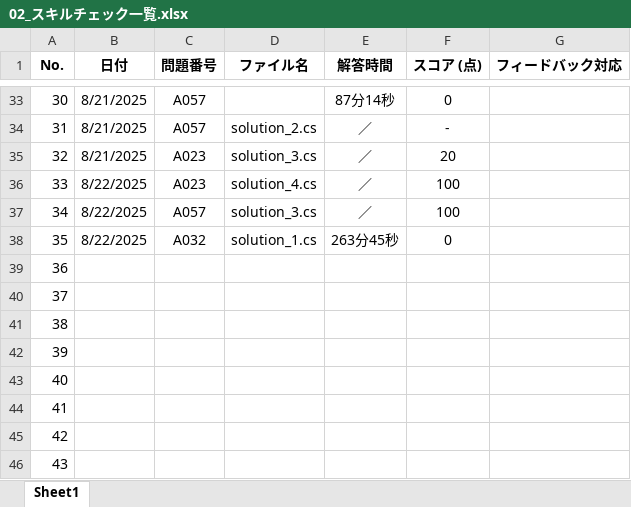
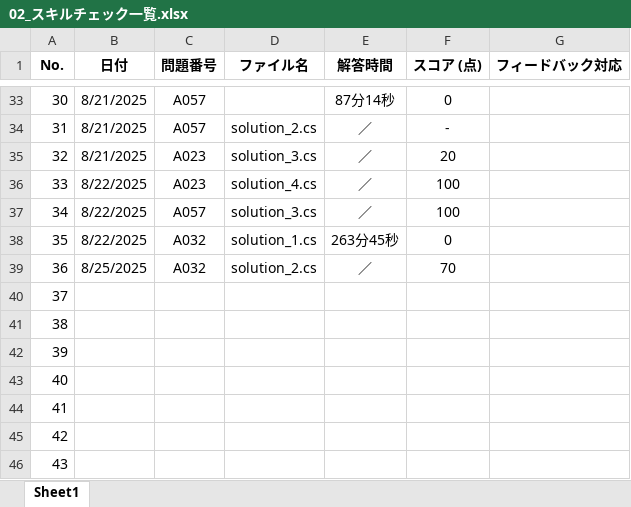
Before and after one commit to a-saito-comsco/Paiza-Training, an Excel workbook: paiza-training/02_スキルチェック一覧.xlsx, sheet Sheet1, drawn as a sheet; only a part is shown, gaps mark what is left out; values as stored, in another font and other column widths than the file's, no borders; the diff names each change by its address in the sheet, - before the commit and + after, or states it on an @@ line.

```diff
--- a/paiza-training/02_スキルチェック一覧.xlsx (sheet Sheet1)
+++ b/paiza-training/02_スキルチェック一覧.xlsx (sheet Sheet1)
-B39 (日付): (empty)
+B39 (日付): 8/25/2025
-C39 (問題番号): (empty)
+C39 (問題番号): A032
-D39 (ファイル名): (empty)
+D39 (ファイル名): solution_2.cs
-E39 (解答時間): (empty)
+E39 (解答時間): ／
-F39 (スコア (点)): (empty)
+F39 (スコア (点)): 70
```
Also changed, not shown: 1 other file.
